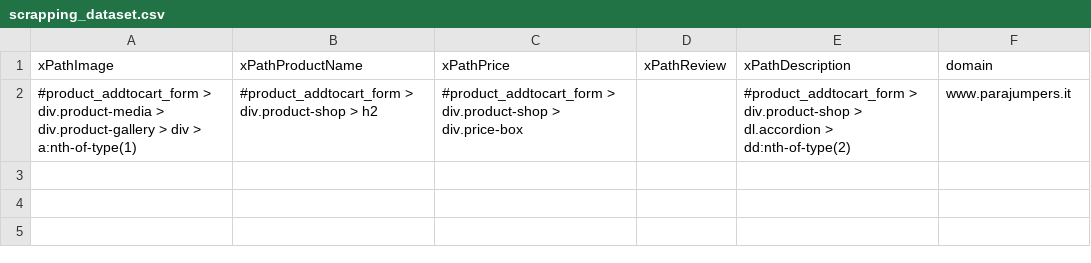
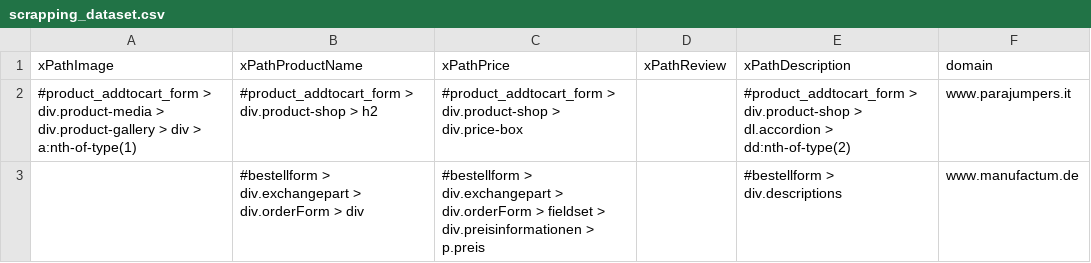
Before and after one commit to sunnykreative/scrapper, a CSV file: djangoScrapper/static/scrapping_dataset.csv, drawn as a sheet.

```diff
--- a/djangoScrapper/static/scrapping_dataset.csv
+++ b/djangoScrapper/static/scrapping_dataset.csv
@@ -2 +2,2 @@ xPathImage,xPathProductName,xPathPrice,xPathReview,xPathDescription,domain
 #product_addtocart_form > div.product-media > div.product-gallery > div > a:nth-of-type(1),#product_addtocart_form > div.product-shop > h2,#product_addtocart_form > div.product-shop > div.price-box,,#product_addtocart_form > div.product-shop > dl.accordion > dd:nth-of-type(2),www.parajumpers.it
+,#bestellform > div.exchangepart > div.orderForm > div,#bestellform > div.exchangepart > div.orderForm > fieldset > div.preisinformationen > p.preis,,#bestellform > div.descriptions,www.manufactum.de
```
Also changed, not shown: 2 other files.
